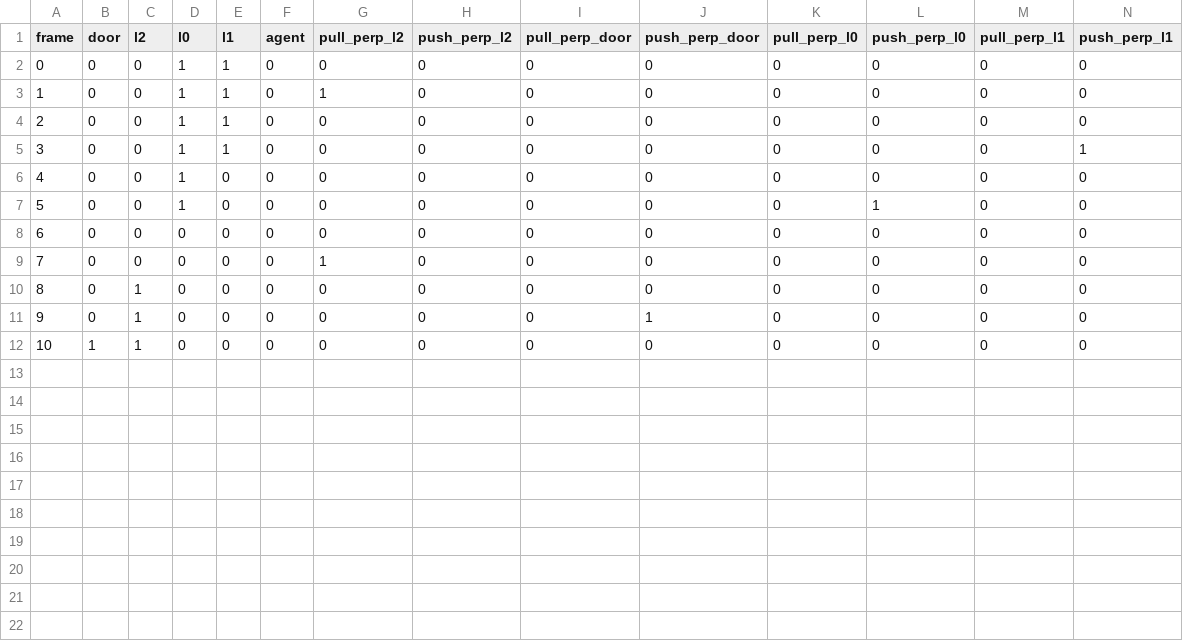
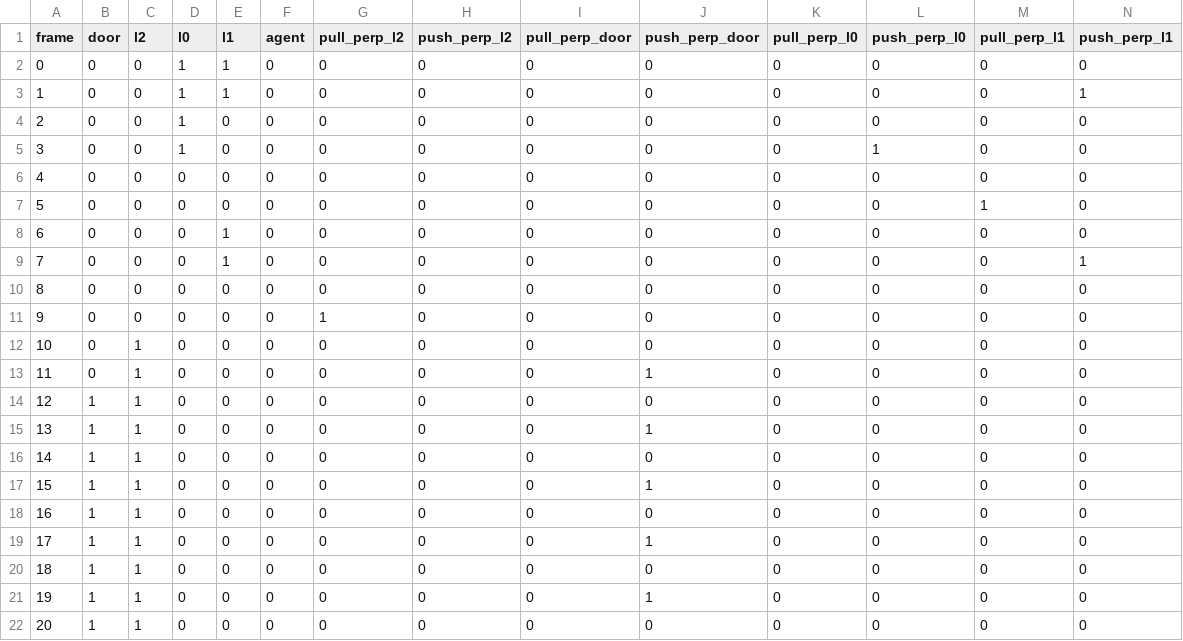
Before and after one commit to mjedmonds/OpenLock, a CSV file: results.csv, drawn as a sheet; removed rows and columns are numbered as before the commit, all else as after; the diff names each change by its address in the sheet, - before the commit and + after, or states it on an @@ line.

```diff
--- a/results.csv
+++ b/results.csv
-row 2: 0 | 0 | 0 | 1 | 1 | 0 | 0 | 0 | 0 | 0 | 0 | 0 | 0 | 0
-row 3: 1 | 0 | 0 | 1 | 1 | 0 | 1 | 0 | 0 | 0 | 0 | 0 | 0 | 0
@@ column A (frame) renumbered between rows 2 and 14 @@
+row 7: 5 | 0 | 0 | 0 | 0 | 0 | 0 | 0 | 0 | 0 | 0 | 0 | 1 | 0
+row 8: 6 | 0 | 0 | 0 | 1 | 0 | 0 | 0 | 0 | 0 | 0 | 0 | 0 | 0
+row 9: 7 | 0 | 0 | 0 | 1 | 0 | 0 | 0 | 0 | 0 | 0 | 0 | 0 | 1
+row 10: 8 | 0 | 0 | 0 | 0 | 0 | 0 | 0 | 0 | 0 | 0 | 0 | 0 | 0
+row 15: 13 | 1 | 1 | 0 | 0 | 0 | 0 | 0 | 0 | 1 | 0 | 0 | 0 | 0
+row 16: 14 | 1 | 1 | 0 | 0 | 0 | 0 | 0 | 0 | 0 | 0 | 0 | 0 | 0
+row 17: 15 | 1 | 1 | 0 | 0 | 0 | 0 | 0 | 0 | 1 | 0 | 0 | 0 | 0
+row 18: 16 | 1 | 1 | 0 | 0 | 0 | 0 | 0 | 0 | 0 | 0 | 0 | 0 | 0
+row 19: 17 | 1 | 1 | 0 | 0 | 0 | 0 | 0 | 0 | 1 | 0 | 0 | 0 | 0
+row 20: 18 | 1 | 1 | 0 | 0 | 0 | 0 | 0 | 0 | 0 | 0 | 0 | 0 | 0
+row 21: 19 | 1 | 1 | 0 | 0 | 0 | 0 | 0 | 0 | 1 | 0 | 0 | 0 | 0
+row 22: 20 | 1 | 1 | 0 | 0 | 0 | 0 | 0 | 0 | 0 | 0 | 0 | 0 | 0
```
Also changed, not shown: 1 other file.
